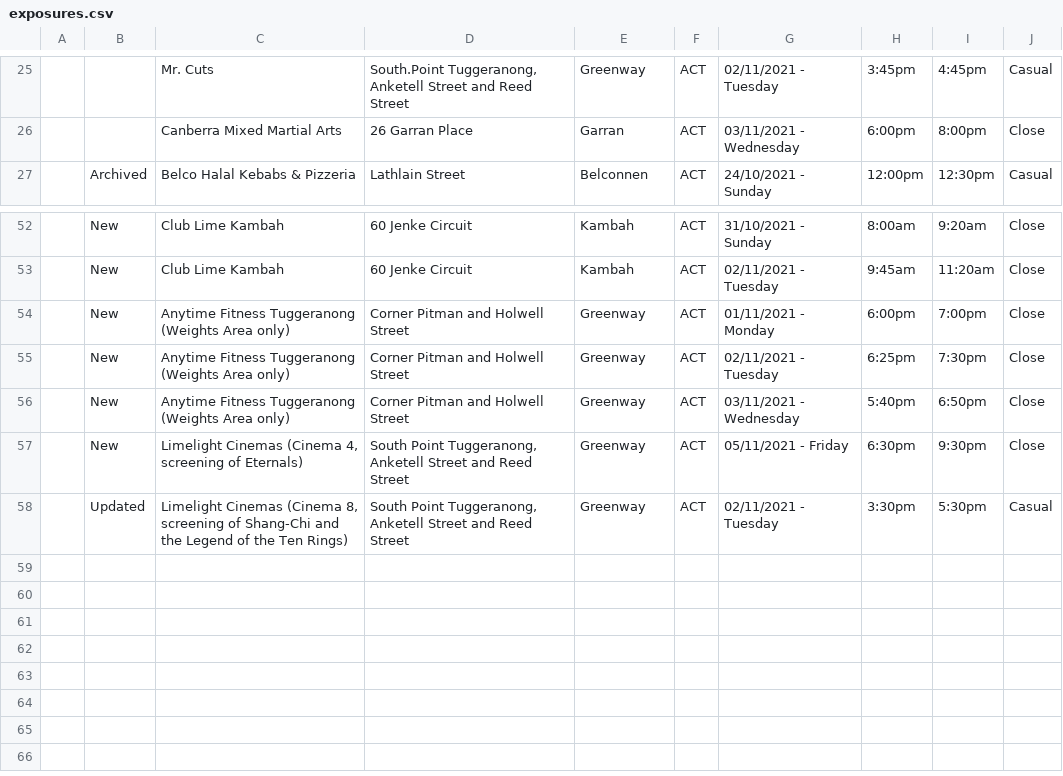
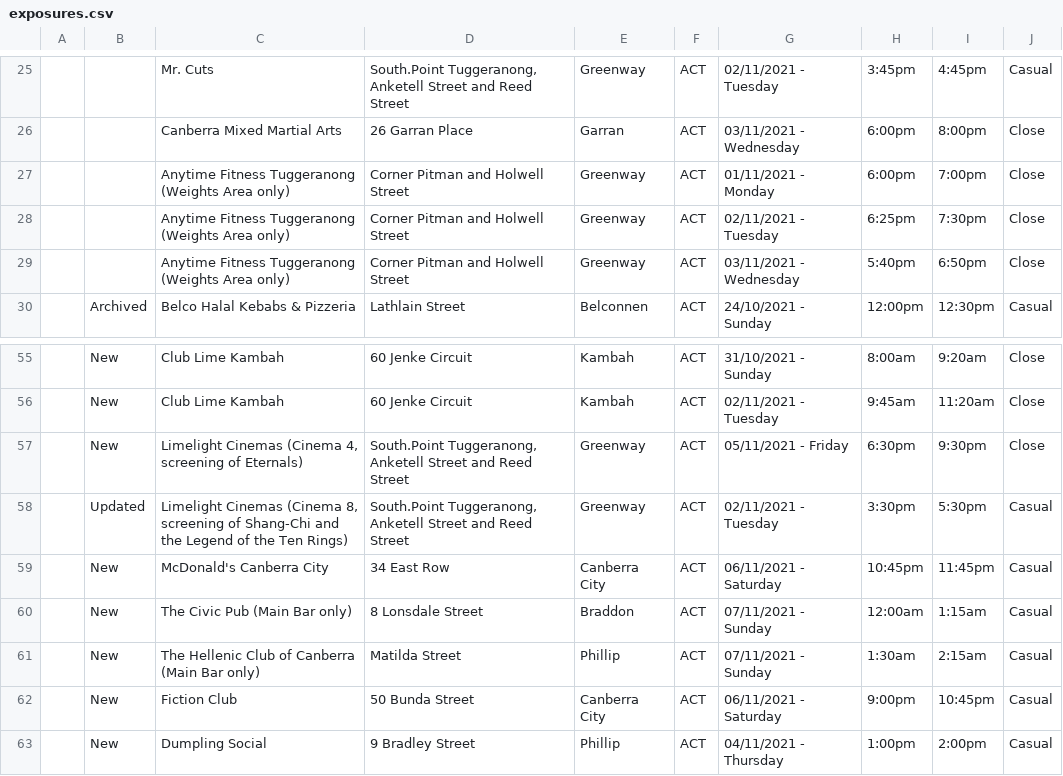
Before and after one commit to kwauchope/act-covid-rss, a CSV file: exposures.csv, drawn as a sheet; only a part is shown, gaps mark what is left out; removed rows and columns are numbered as before the commit, all else as after; the diff names each change by its address in the sheet, - before the commit and + after, or states it on an @@ line.

```diff
--- a/exposures.csv
+++ b/exposures.csv
+row 27:  |  | Anytime Fitness Tuggeranong (Weights Area only) | Corner Pitman and Holwell Street | Greenway | ACT | 01/11/2021 - Monday | 6:00pm | 7:00pm | Close
+row 28:  |  | Anytime Fitness Tuggeranong (Weights Area only) | Corner Pitman and Holwell Street | Greenway | ACT | 02/11/2021 - Tuesday | 6:25pm | 7:30pm | Close
+row 29:  |  | Anytime Fitness Tuggeranong (Weights Area only) | Corner Pitman and Holwell Street | Greenway | ACT | 03/11/2021 - Wednesday | 5:40pm | 6:50pm | Close
-row 54:  | New | Anytime Fitness Tuggeranong (Weights Area only) | Corner Pitman and Holwell Street | Greenway | ACT | 01/11/2021 - Monday | 6:00pm | 7:00pm | Close
-row 55:  | New | Anytime Fitness Tuggeranong (Weights Area only) | Corner Pitman and Holwell Street | Greenway | ACT | 02/11/2021 - Tuesday | 6:25pm | 7:30pm | Close
-row 56:  | New | Anytime Fitness Tuggeranong (Weights Area only) | Corner Pitman and Holwell Street | Greenway | ACT | 03/11/2021 - Wednesday | 5:40pm | 6:50pm | Close
-D57:D58: South Point Tuggeranong, Anketell…
+D57:D58: South.Point Tuggeranong, Anketell…
+row 59:  | New | McDonald's Canberra City | 34 East Row | Canberra City | ACT | 06/11/2021 - Saturday | 10:45pm | 11:45pm | Casual
+row 60:  | New | The Civic Pub (Main Bar only) | 8 Lonsdale Street | Braddon | ACT | 07/11/2021 - Sunday | 12:00am | 1:15am | Casual
+row 61:  | New | The Hellenic Club of Canberra (Main Bar only) | Matilda Street | Phillip | ACT | 07/11/2021 - Sunday | 1:30am | 2:15am | Casual
+row 62:  | New | Fiction Club | 50 Bunda Street | Canberra City | ACT | 06/11/2021 - Saturday | 9:00pm | 10:45pm | Casual
+row 63:  | New | Dumpling Social | 9 Bradley Street | Phillip | ACT | 04/11/2021 - Thursday | 1:00pm | 2:00pm | Casual
```
Also changed, not shown: 3 other files.
